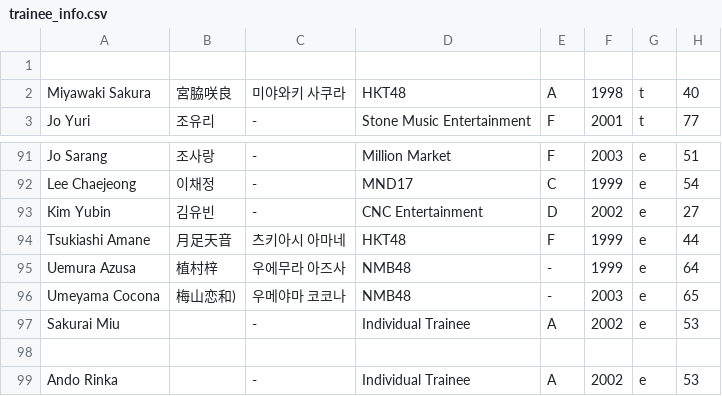
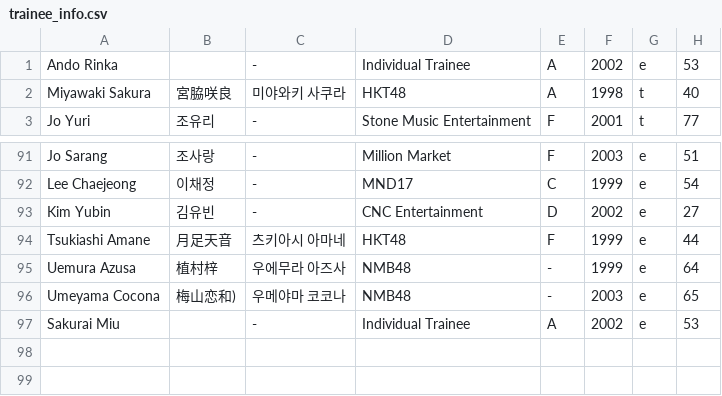
Before and after one commit to xuanhaorank54/PlanetGirls999, a CSV file: trainee_info.csv, drawn as a sheet; only a part is shown, gaps mark what is left out.

Commit message:
Update trainee_info.csv

```diff
--- a/trainee_info.csv
+++ b/trainee_info.csv
@@ -1,2 +1,2 @@
-
+"Ando Rinka","","-","Individual Trainee","A","2002","e","53"
 "Miyawaki Sakura","宮脇咲良","미야와키 사쿠라","HKT48","A","1998","t","40"
@@ -97,3 +97 @@
 "Sakurai Miu","","-","Individual Trainee","A","2002","e","53"
-
-"Ando Rinka","","-","Individual Trainee","A","2002","e","53"
```
